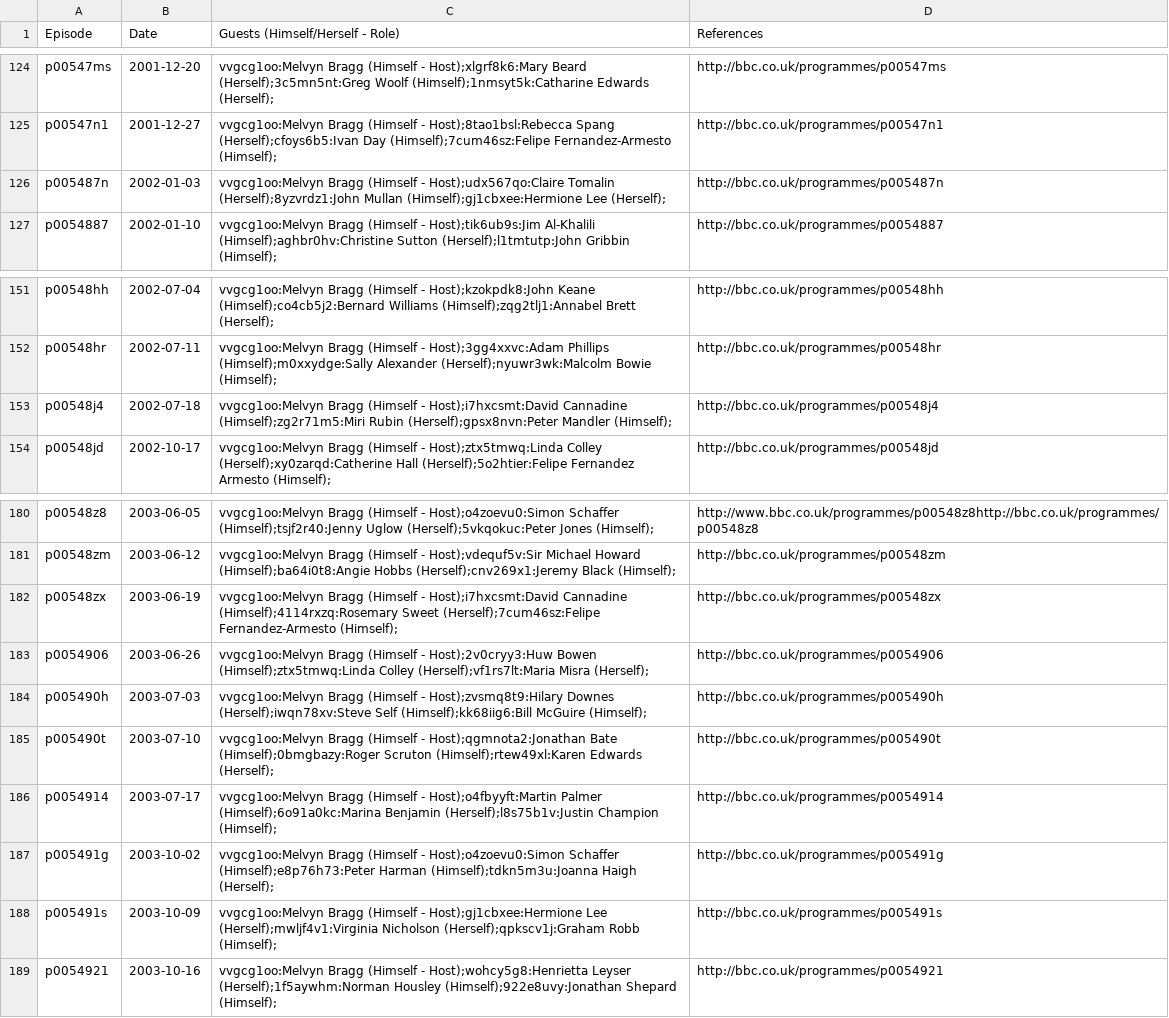
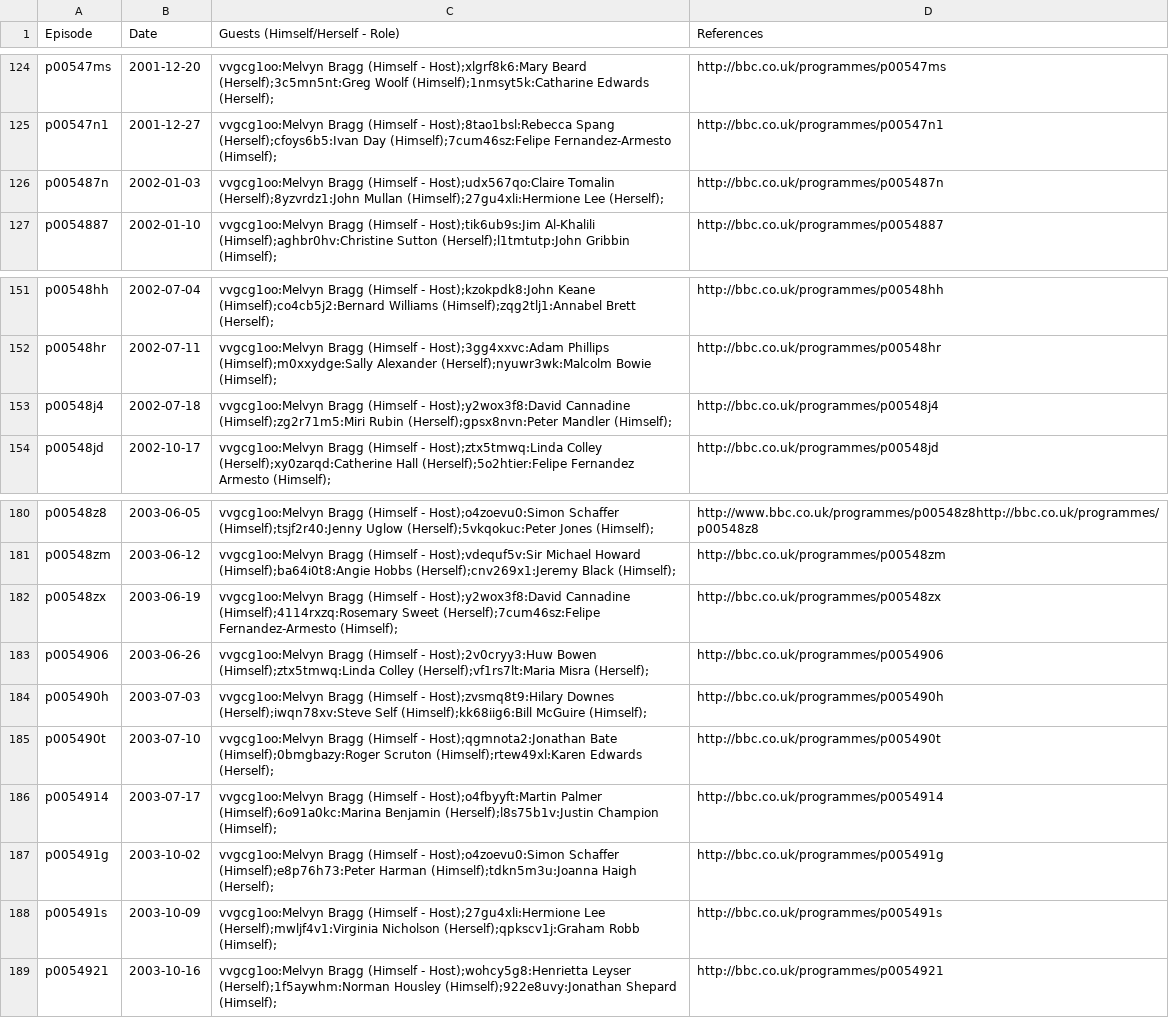
Before and after one commit to slowe/panelshows, a CSV file: data/iot.csv, drawn as a sheet; only a part is shown, gaps mark what is left out.

```diff
--- a/data/iot.csv
+++ b/data/iot.csv
@@ -125,3 +125,3 @@ p00547ms,2001-12-20,vvgcg1oo:Melvyn Bragg (Himself - Host);xlgrf8k6:Mary Beard (
 p00547n1,2001-12-27,vvgcg1oo:Melvyn Bragg (Himself - Host);8tao1bsl:Rebecca Spang (Herself);cfoys6b5:Ivan Day (Himself);7cum46sz:Felipe Fernandez-Armesto (Himself);,http://bbc.co.uk/programmes/p00547n1
-p005487n,2002-01-03,vvgcg1oo:Melvyn Bragg (Himself - Host);udx567qo:Claire Tomalin (Herself);8yzvrdz1:John Mullan (Himself);gj1cbxee:Hermione Lee (Herself);,http://bbc.co.uk/programmes/p005487n
+p005487n,2002-01-03,vvgcg1oo:Melvyn Bragg (Himself - Host);udx567qo:Claire Tomalin (Herself);8yzvrdz1:John Mullan (Himself);27gu4xli:Hermione Lee (Herself);,http://bbc.co.uk/programmes/p005487n
 p0054887,2002-01-10,vvgcg1oo:Melvyn Bragg (Himself - Host);tik6ub9s:Jim Al-Khalili (Himself);aghbr0hv:Christine Sutton (Herself);l1tmtutp:John Gribbin (Himself);,http://bbc.co.uk/programmes/p0054887
@@ -152,3 +152,3 @@ p00548hh,2002-07-04,vvgcg1oo:Melvyn Bragg (Himself - Host);kzokpdk8:John Keane (
 p00548hr,2002-07-11,vvgcg1oo:Melvyn Bragg (Himself - Host);3gg4xxvc:Adam Phillips (Himself);m0xxydge:Sally Alexander (Herself);nyuwr3wk:Malcolm Bowie (Himself);,http://bbc.co.uk/programmes/p00548hr
-p00548j4,2002-07-18,vvgcg1oo:Melvyn Bragg (Himself - Host);i7hxcsmt:David Cannadine (Himself);zg2r71m5:Miri Rubin (Herself);gpsx8nvn:Peter Mandler (Himself);,http://bbc.co.uk/programmes/p00548j4
+p00548j4,2002-07-18,vvgcg1oo:Melvyn Bragg (Himself - Host);y2wox3f8:David Cannadine (Himself);zg2r71m5:Miri Rubin (Herself);gpsx8nvn:Peter Mandler (Himself);,http://bbc.co.uk/programmes/p00548j4
 p00548jd,2002-10-17,vvgcg1oo:Melvyn Bragg (Himself - Host);ztx5tmwq:Linda Colley (Herself);xy0zarqd:Catherine Hall (Herself);5o2htier:Felipe Fernandez Armesto (Himself);,http://bbc.co.uk/programmes/p00548jd
@@ -181,3 +181,3 @@ p00548z8,2003-06-05,vvgcg1oo:Melvyn Bragg (Himself - Host);o4zoevu0:Simon Schaff
 p00548zm,2003-06-12,vvgcg1oo:Melvyn Bragg (Himself - Host);vdequf5v:Sir Michael Howard (Himself);ba64i0t8:Angie Hobbs (Herself);cnv269x1:Jeremy Black (Himself);,http://bbc.co.uk/programmes/p00548zm
-p00548zx,2003-06-19,vvgcg1oo:Melvyn Bragg (Himself - Host);i7hxcsmt:David Cannadine (Himself);4114rxzq:Rosemary Sweet (Herself);7cum46sz:Felipe Fernandez-Armesto (Himself);,http://bbc.co.uk/programmes/p00548zx
+p00548zx,2003-06-19,vvgcg1oo:Melvyn Bragg (Himself - Host);y2wox3f8:David Cannadine (Himself);4114rxzq:Rosemary Sweet (Herself);7cum46sz:Felipe Fernandez-Armesto (Himself);,http://bbc.co.uk/programmes/p00548zx
 p0054906,2003-06-26,vvgcg1oo:Melvyn Bragg (Himself - Host);2v0cryy3:Huw Bowen (Himself);ztx5tmwq:Linda Colley (Herself);vf1rs7lt:Maria Misra (Herself);,http://bbc.co.uk/programmes/p0054906
@@ -187,3 +187,3 @@ p0054914,2003-07-17,vvgcg1oo:Melvyn Bragg (Himself - Host);o4fbyyft:Martin Palme
 p005491g,2003-10-02,vvgcg1oo:Melvyn Bragg (Himself - Host);o4zoevu0:Simon Schaffer (Himself);e8p76h73:Peter Harman (Himself);tdkn5m3u:Joanna Haigh (Herself);,http://bbc.co.uk/programmes/p005491g
-p005491s,2003-10-09,vvgcg1oo:Melvyn Bragg (Himself - Host);gj1cbxee:Hermione Lee (Herself);mwljf4v1:Virginia Nicholson (Herself);qpkscv1j:Graham Robb (Himself);,http://bbc.co.uk/programmes/p005491s
+p005491s,2003-10-09,vvgcg1oo:Melvyn Bragg (Himself - Host);27gu4xli:Hermione Lee (Herself);mwljf4v1:Virginia Nicholson (Herself);qpkscv1j:Graham Robb (Himself);,http://bbc.co.uk/programmes/p005491s
 p0054921,2003-10-16,vvgcg1oo:Melvyn Bragg (Himself - Host);wohcy5g8:Henrietta Leyser (Herself);1f5aywhm:Norman Housley (Himself);922e8uvy:Jonathan Shepard (Himself);,http://bbc.co.uk/programmes/p0054921
```
Also changed, not shown: people/people.tsv, 12 other files.
